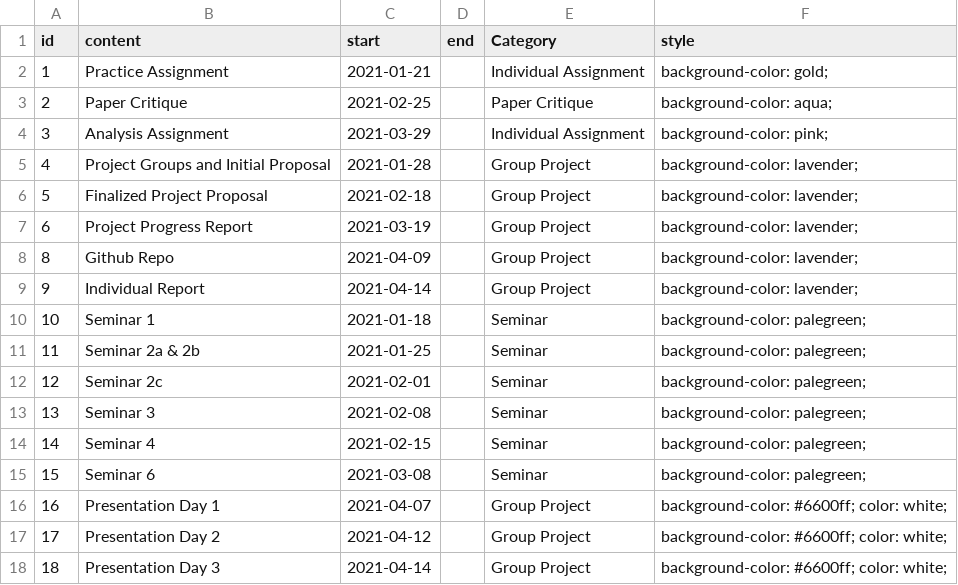
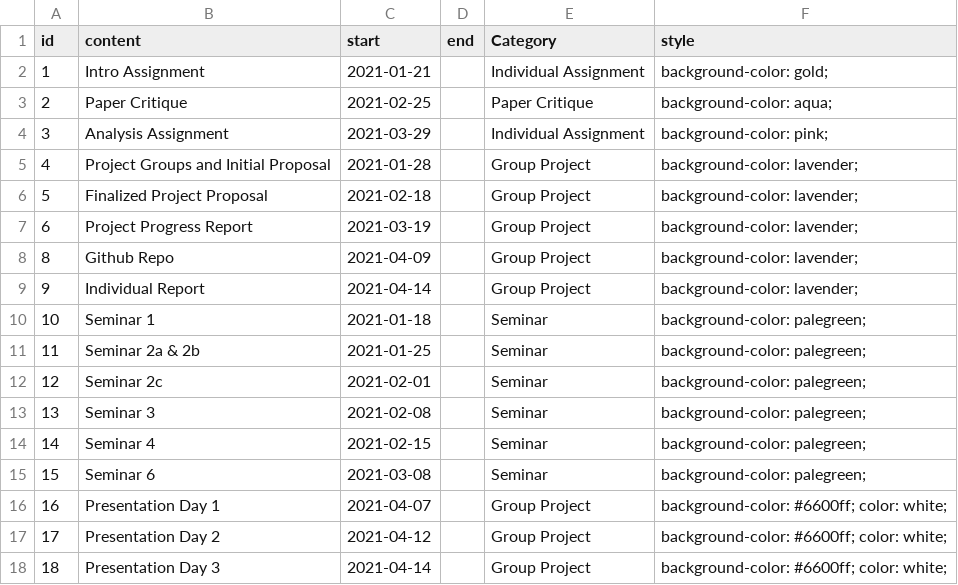
Before and after one commit to STAT540-UBC/STAT540-UBC.github.io, a CSV file: course-admin/assn_2021.csv, drawn as a sheet.

Commit message:
rename practice assignment to intro assignment

```diff
--- a/course-admin/assn_2021.csv
+++ b/course-admin/assn_2021.csv
@@ -1,3 +1,3 @@
 id,content,start,end,Category,style
-1,Practice Assignment,2021-01-21,,Individual Assignment,background-color: gold;
+1,Intro Assignment,2021-01-21,,Individual Assignment,background-color: gold;
 2,Paper Critique,2021-02-25,,Paper Critique,background-color: aqua;
```
Also changed, not shown: 11 other files.
